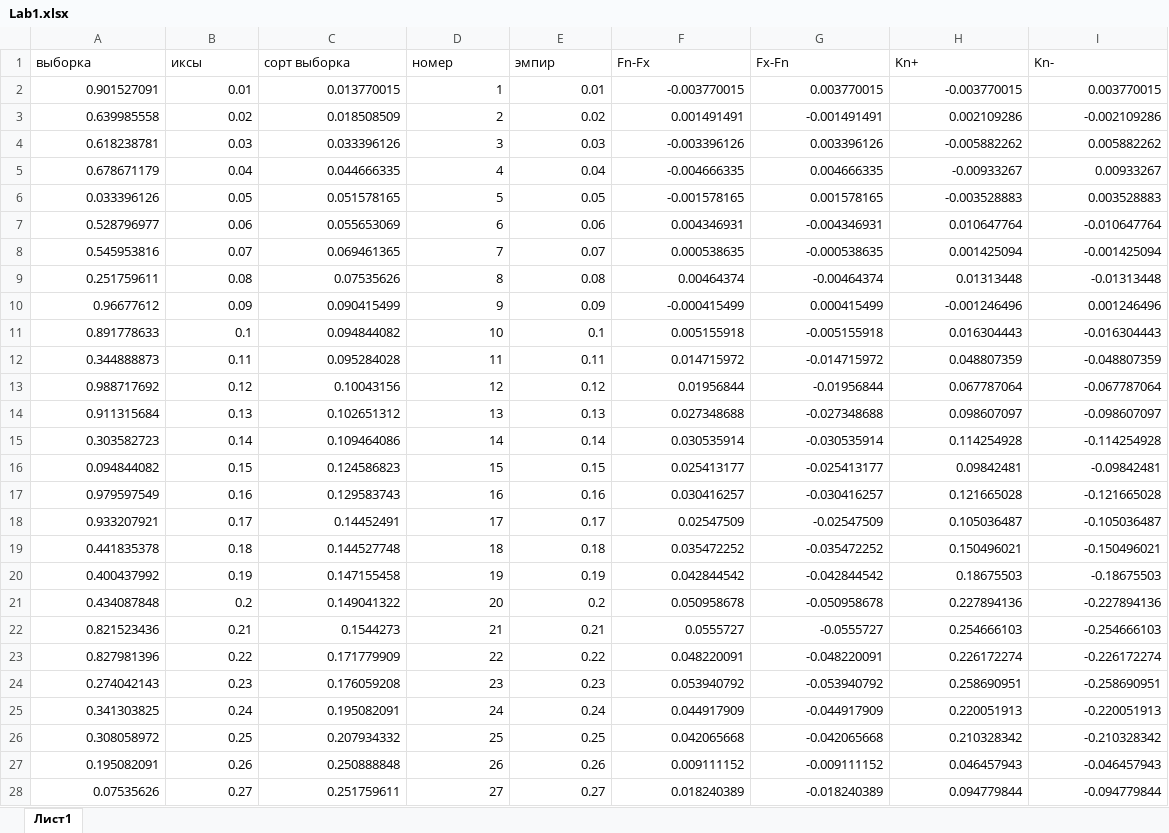
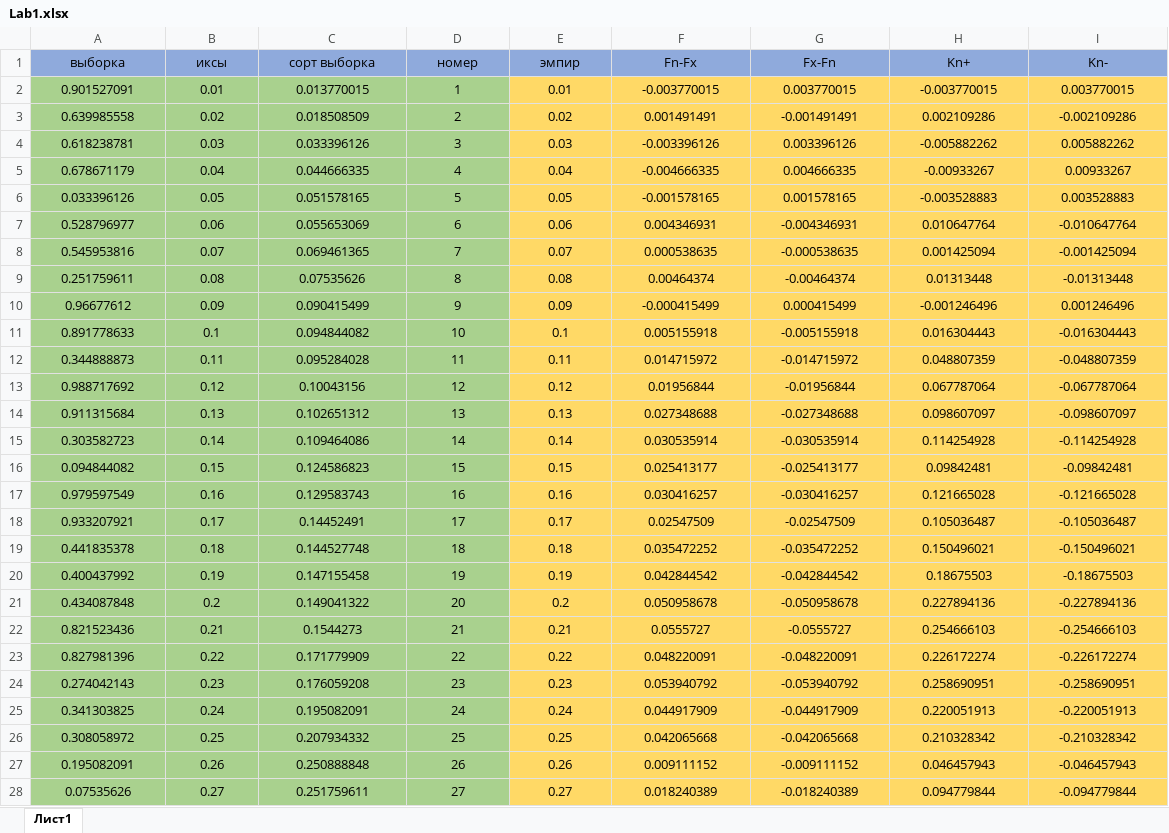
Before and after one commit to Hummel009/System-Analysis-and-Machine-Modeling, an Excel workbook: appLab1/Lab1.xlsx, sheet Лист1, drawn as a sheet; only a part is shown; values as stored, in another font and other column widths than the file's, no borders; charts and pictures not drawn; the diff covers the shown part only; the diff names each change by its address in the sheet, - before the commit and + after, or states it on an @@ line.

```diff
--- a/appLab1/Lab1.xlsx (sheet Лист1)
+++ b/appLab1/Lab1.xlsx (sheet Лист1)
@@ A1:I1 fill: none → #8FAADC, alignment: left → center @@
-A2:D28 fill: none
+A2:D28 fill: #A9D18E
-A2:I28 alignment: right
+A2:I28 alignment: center
-E2:I28 fill: none
+E2:I28 fill: #FFD966
```
Also changed, not shown: cell formats elsewhere in this sheet, 1 other file.
